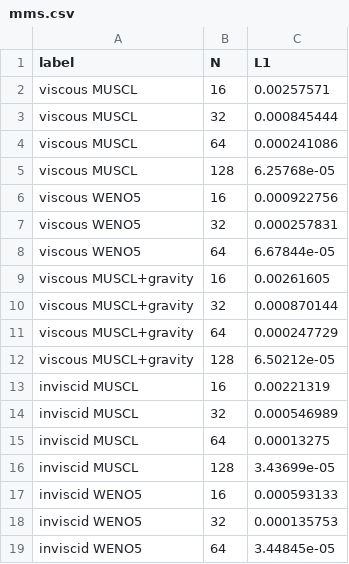
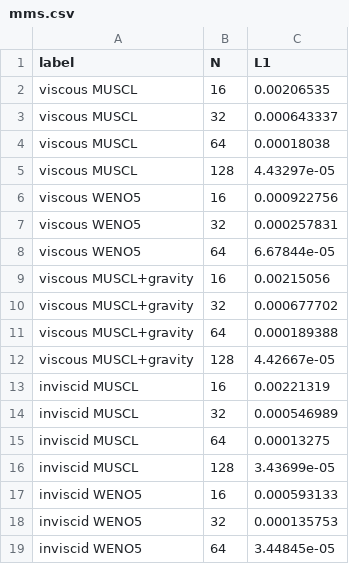
Before and after one commit to fhermet/machmallow, a CSV file: vv/data/mms.csv, drawn as a sheet.

```diff
--- a/vv/data/mms.csv
+++ b/vv/data/mms.csv
@@ -1,6 +1,6 @@
 label,N,L1
-viscous MUSCL,16,0.00257571
-viscous MUSCL,32,0.000845444
-viscous MUSCL,64,0.000241086
-viscous MUSCL,128,6.25768e-05
+viscous MUSCL,16,0.00206535
+viscous MUSCL,32,0.000643337
+viscous MUSCL,64,0.00018038
+viscous MUSCL,128,4.43297e-05
 viscous WENO5,16,0.000922756
@@ -8,6 +8,6 @@ viscous WENO5,32,0.000257831
 viscous WENO5,64,6.67844e-05
-viscous MUSCL+gravity,16,0.00261605
-viscous MUSCL+gravity,32,0.000870144
-viscous MUSCL+gravity,64,0.000247729
-viscous MUSCL+gravity,128,6.50212e-05
+viscous MUSCL+gravity,16,0.00215056
+viscous MUSCL+gravity,32,0.000677702
+viscous MUSCL+gravity,64,0.000189388
+viscous MUSCL+gravity,128,4.42667e-05
 inviscid MUSCL,16,0.00221319
```
Also changed, not shown: 10 other files.
